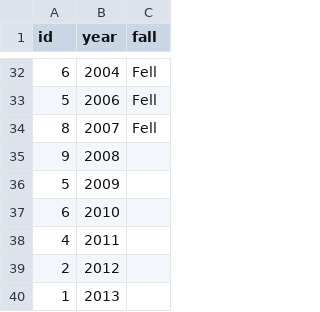
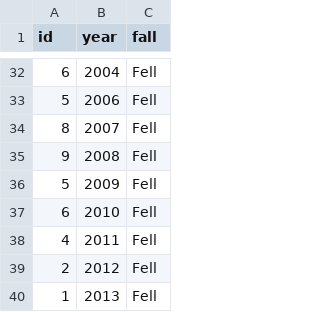
Before and after one commit to DaviFrazao/bra, a CSV file: meteoritesFellTree.csv, drawn as a sheet; only a part is shown, gaps mark what is left out.

Commit message:
Update meteoritesFellTree.csv

```diff
--- a/meteoritesFellTree.csv
+++ b/meteoritesFellTree.csv
@@ -34,7 +34,7 @@ id,year,fall
 8,2007,Fell
-9,2008
-5,2009
-6,2010
-4,2011
-2,2012
-1,2013
+9,2008,Fell
+5,2009,Fell
+6,2010,Fell
+4,2011,Fell
+2,2012,Fell
+1,2013,Fell
```
